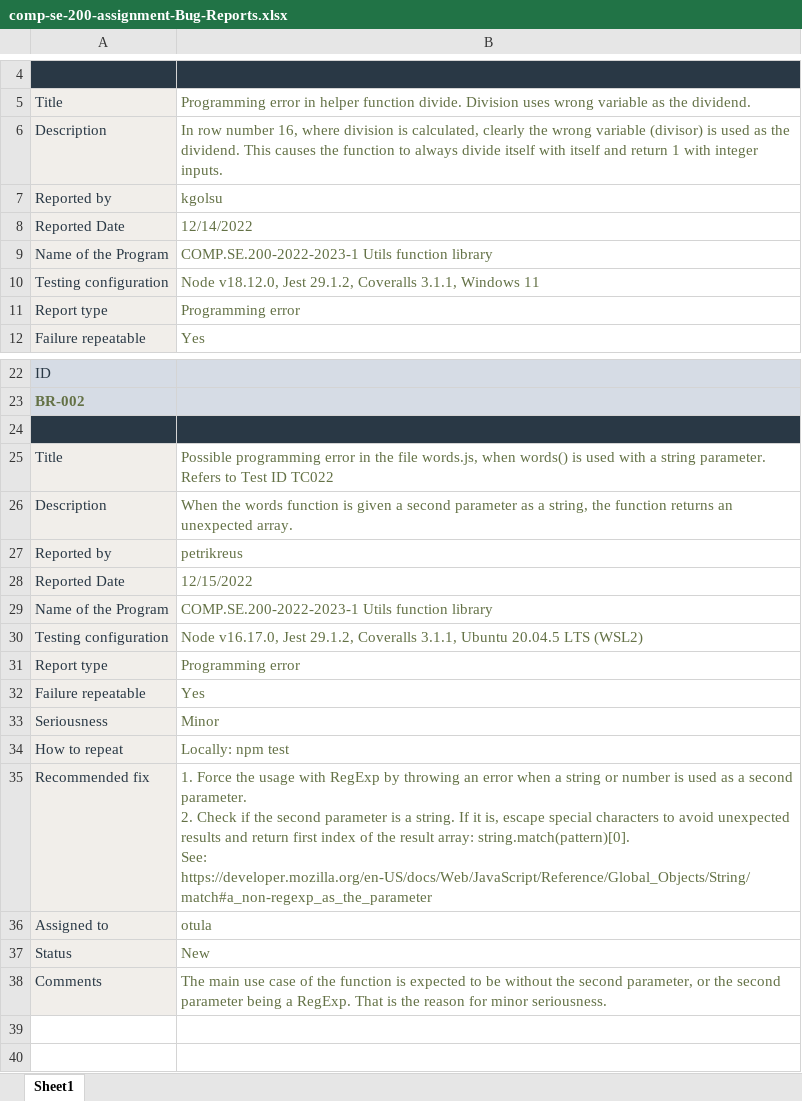
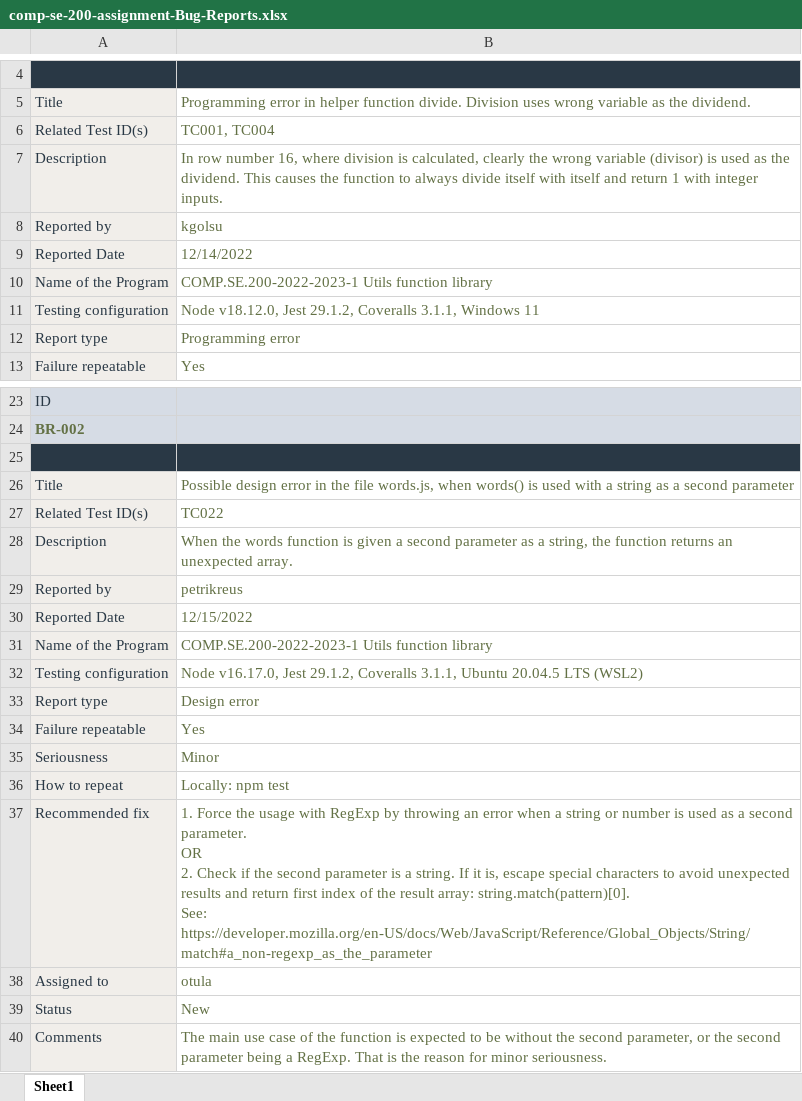
Before and after one commit to petrikreus/comp-se-200-assignment, an Excel workbook: comp-se-200-assignment-Bug-Reports.xlsx, sheet Sheet1, drawn as a sheet; only a part is shown, gaps mark what is left out; values as stored, in another font and other column widths than the file's, no borders; addresses are those after the commit; ↵ is a line break in a cell; the diff names each change by its address in the sheet, - before the commit and + after, or states it on an @@ line.

Commit message:
Update bug reports and test report. Create test report pdf.

```diff
--- a/comp-se-200-assignment-Bug-Reports.xlsx (sheet Sheet1)
+++ b/comp-se-200-assignment-Bug-Reports.xlsx (sheet Sheet1)
+row 6: Related Test ID(s) | TC001, TC004
-B26: Possible programming error in the file words.js, when words() is used with a string parameter. Refers to Test ID TC022
+B26: Possible design error in the file words.js, when words() is used with a string as a second parameter
+row 27: Related Test ID(s) | TC022
-B33: Programming error
+B33: Design error
-B37: …second parameter. ↵ 2. Check…
+B37: …second parameter. ↵ OR ↵ 2. Check…
```
Also changed, not shown: 3 other files.
